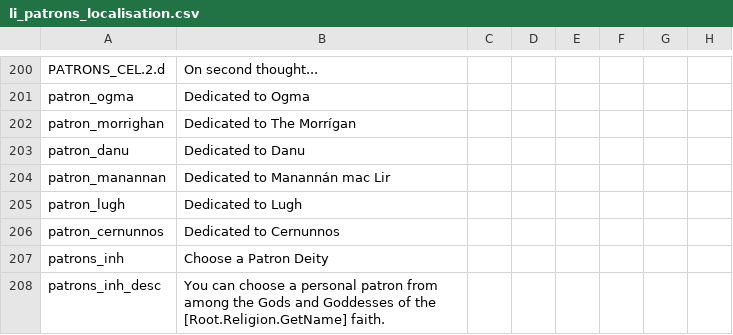
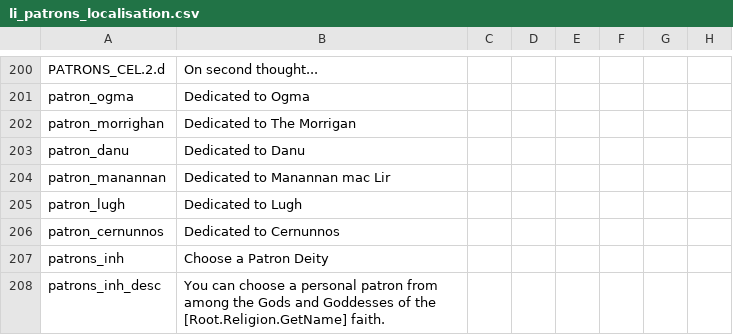
Before and after one commit to preslavb/lux-invicta-repository, a CSV file: localisation/li_patrons_localisation.csv, drawn as a sheet; only a part is shown, gaps mark what is left out; the diff names each change by its address in the sheet, - before the commit and + after, or states it on an @@ line.

```diff
--- a/localisation/li_patrons_localisation.csv
+++ b/localisation/li_patrons_localisation.csv
-B202: Dedicated to The Morrígan
+B202: Dedicated to The Morrigan
-B204: Dedicated to Manannán mac Lir
+B204: Dedicated to Manannan mac Lir
```
Also changed, not shown: localisation/1_religion.csv, localisation/SELIN_localisation.csv, 1 other file.
